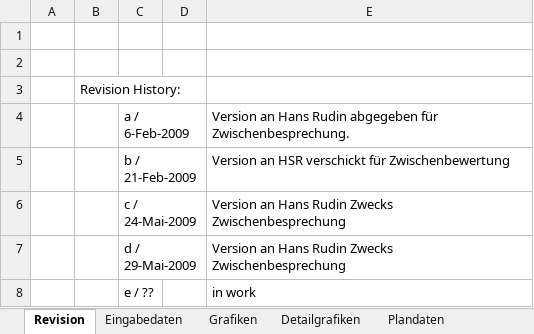
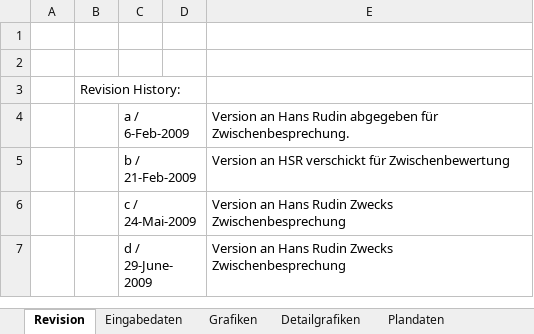
Before and after one commit to ImfeldC/NuvoControl, an Excel workbook: ProjektManagement/NuvoControl_0011_StundenNachweis_Grafisch.xlsx, sheet Revision, drawn as a sheet; values as stored, in another font and other column widths than the file's, no borders; the diff names each change by its address in the sheet, - before the commit and + after, or states it on an @@ line.

Commit message:
Abgabe: RevD - 29-June-2009

```diff
--- a/ProjektManagement/NuvoControl_0011_StundenNachweis_Grafisch.xlsx (sheet Revision)
+++ b/ProjektManagement/NuvoControl_0011_StundenNachweis_Grafisch.xlsx (sheet Revision)
-C7: d / 29-Mai-2009
+C7: d / 29-June-2009
-row 8:  |  | e / ?? |  | in work
```
Also changed, not shown: charts or pictures.
